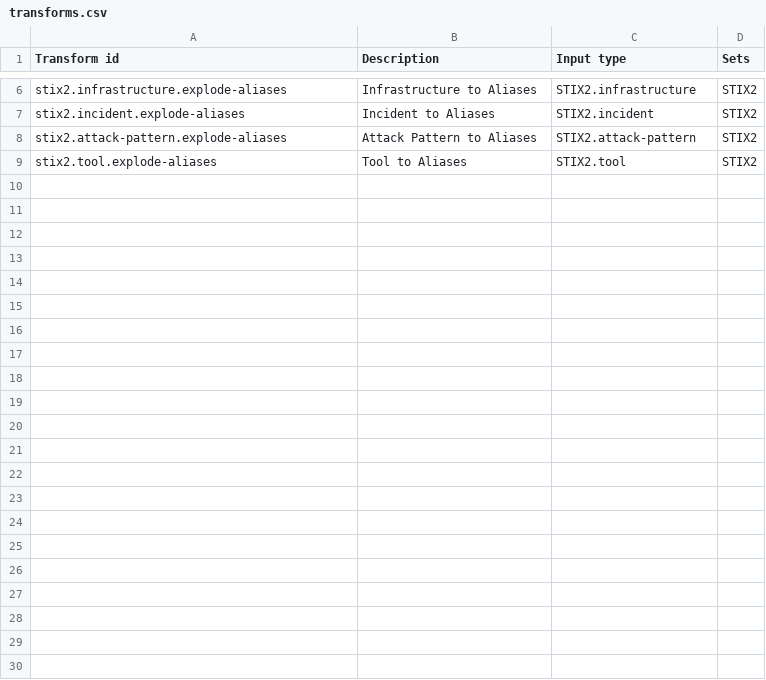
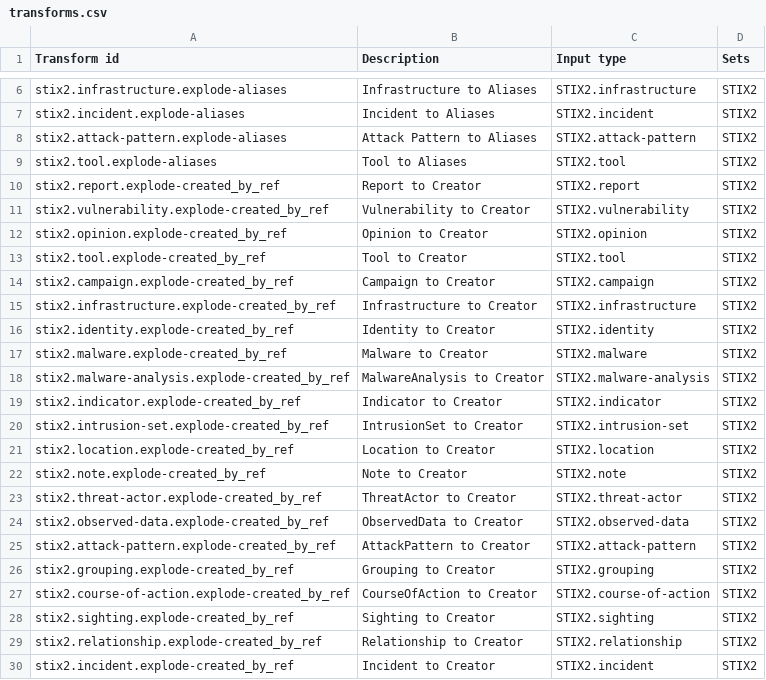
Before and after one commit to maltegotransforms/maltego-stix2, a CSV file: transforms.csv, drawn as a sheet; only a part is shown, gaps mark what is left out; the diff names each change by its address in the sheet, - before the commit and + after, or states it on an @@ line.

Commit message:
Add created_by_ref explode in Indentity

```diff
--- a/transforms.csv
+++ b/transforms.csv
+row 10: stix2.report.explode-created_by_ref | Report to Creator | STIX2.report | STIX2
+row 11: stix2.vulnerability.explode-created_by_ref | Vulnerability to Creator | STIX2.vulnerability | STIX2
+row 12: stix2.opinion.explode-created_by_ref | Opinion to Creator | STIX2.opinion | STIX2
+row 13: stix2.tool.explode-created_by_ref | Tool to Creator | STIX2.tool | STIX2
+row 14: stix2.campaign.explode-created_by_ref | Campaign to Creator | STIX2.campaign | STIX2
+row 15: stix2.infrastructure.explode-created_by_ref | Infrastructure to Creator | STIX2.infrastructure | STIX2
+row 16: stix2.identity.explode-created_by_ref | Identity to Creator | STIX2.identity | STIX2
+row 17: stix2.malware.explode-created_by_ref | Malware to Creator | STIX2.malware | STIX2
+row 18: stix2.malware-analysis.explode-created_by_ref | MalwareAnalysis to Creator | STIX2.malware-analysis | STIX2
+row 19: stix2.indicator.explode-created_by_ref | Indicator to Creator | STIX2.indicator | STIX2
+row 20: stix2.intrusion-set.explode-created_by_ref | IntrusionSet to Creator | STIX2.intrusion-set | STIX2
+row 21: stix2.location.explode-created_by_ref | Location to Creator | STIX2.location | STIX2
+row 22: stix2.note.explode-created_by_ref | Note to Creator | STIX2.note | STIX2
+row 23: stix2.threat-actor.explode-created_by_ref | ThreatActor to Creator | STIX2.threat-actor | STIX2
+row 24: stix2.observed-data.explode-created_by_ref | ObservedData to Creator | STIX2.observed-data | STIX2
+row 25: stix2.attack-pattern.explode-created_by_ref | AttackPattern to Creator | STIX2.attack-pattern | STIX2
+row 26: stix2.grouping.explode-created_by_ref | Grouping to Creator | STIX2.grouping | STIX2
+row 27: stix2.course-of-action.explode-created_by_ref | CourseOfAction to Creator | STIX2.course-of-action | STIX2
+row 28: stix2.sighting.explode-created_by_ref | Sighting to Creator | STIX2.sighting | STIX2
+row 29: stix2.relationship.explode-created_by_ref | Relationship to Creator | STIX2.relationship | STIX2
+row 30: stix2.incident.explode-created_by_ref | Incident to Creator | STIX2.incident | STIX2
```
Also changed, not shown: 45 other files.
